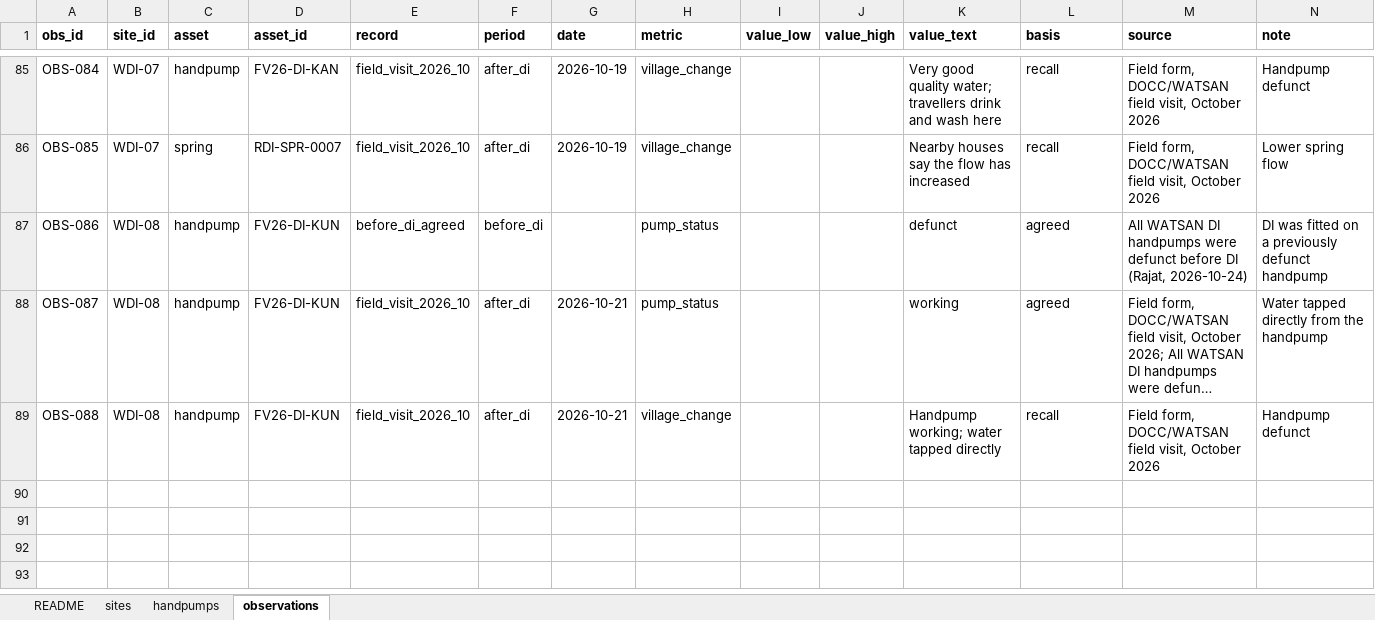
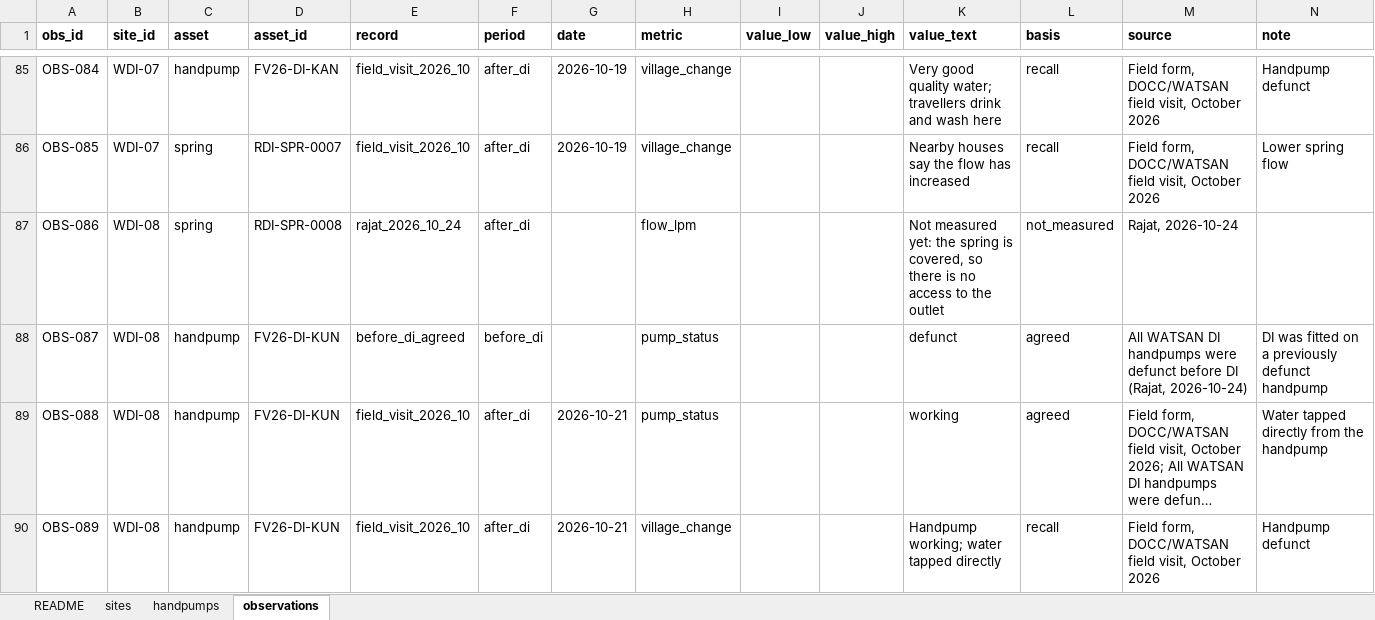
Before and after one commit to pgp25rajat-cmyk/rdi-watsan-springshed-decision-support, an Excel workbook: data/02_processed/watsan_di/watsan_di_sites_v1.xlsx, sheet observations, drawn as a sheet; only a part is shown, gaps mark what is left out; long unchanged cells end in …; values as stored, in another font and other column widths than the file's, no borders; addresses are those after the commit; rows hold the shown columns only; the diff names each change by its address in the sheet, - before the commit and + after, or states it on an @@ line.

```diff
--- a/data/02_processed/watsan_di/watsan_di_sites_v1.xlsx (sheet observations)
+++ b/data/02_processed/watsan_di/watsan_di_sites_v1.xlsx (sheet observations)
+row 87: OBS-086 | WDI-08 | spring | RDI-SPR-0008 | rajat_2026_10_24 | after_di |  | flow_lpm |  |  | Not measured yet: the spring is covered, so there is no access to the outlet | not_measured | Rajat, 2026-10-24
-A88 (obs_id): OBS-086
+A88 (obs_id): OBS-087
-A89 (obs_id): OBS-087
+A89 (obs_id): OBS-088
-A90 (obs_id): OBS-088
+A90 (obs_id): OBS-089
```
Also changed, not shown: sheet handpumps, 4 other files.
